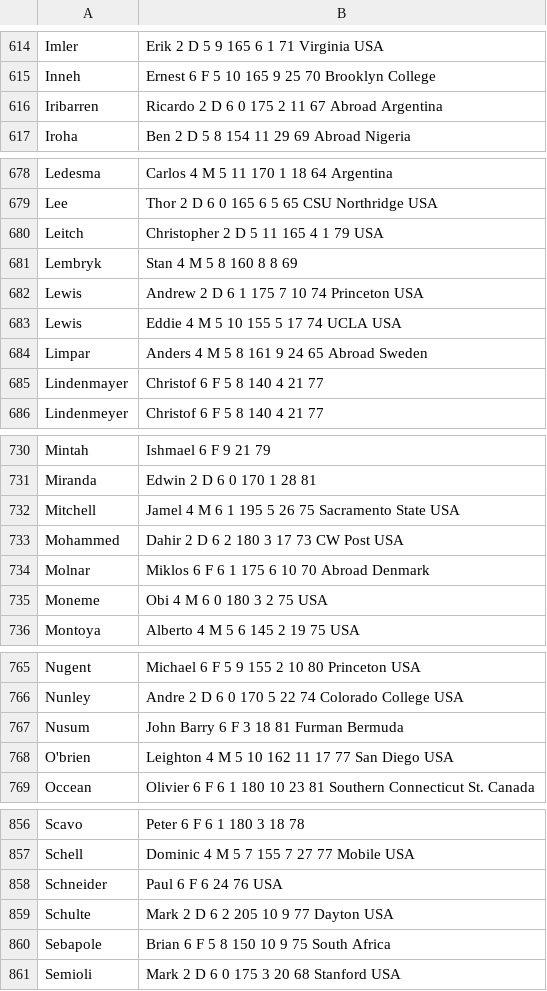
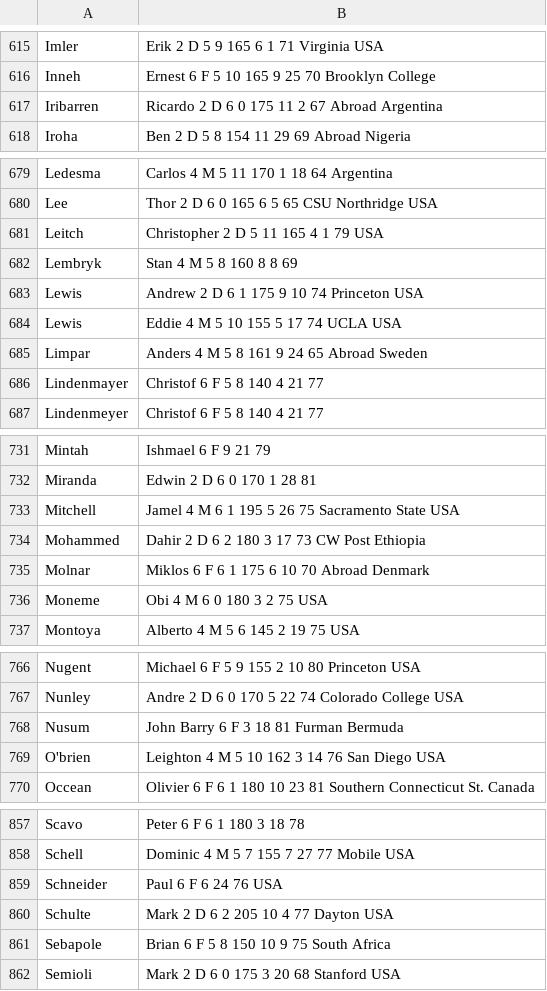
Before and after one commit to SoccerStatsUS/soccerdata, a CSV file: data/people/bios.chris.csv, drawn as a sheet; only a part is shown, gaps mark what is left out; the diff covers the shown part only.

```diff
--- a/data/people/bios.chris.csv
+++ b/data/people/bios.chris.csv
@@ -615,3 +616,3 @@ Imler, Erik	2	D	5	9	165	6	1	71		Virginia	USA
 Inneh, Ernest	6	F	5	10	165	9	25	70		Brooklyn College	
-Iribarren, Ricardo	2	D	6	0	175	2	11	67		Abroad	Argentina
+Iribarren, Ricardo	2	D	6	0	175	11	2	67		Abroad	Argentina
 Iroha, Ben	2	D	5	8	154	11	29	69		Abroad	Nigeria
@@ -681,3 +682,3 @@ Leitch, Christopher	2	D	5	11	165	4	1	79			USA
 Lembryk, Stan	4	M	5	8	160	8	8	69			
-Lewis, Andrew	2	D	6	1	175	7	10	74		Princeton	USA
+Lewis, Andrew	2	D	6	1	175	9	10	74		Princeton	USA
 Lewis, Eddie	4	M	5	10	155	5	17	74		UCLA	USA
@@ -732,3 +733,3 @@ Miranda, Edwin	2	D	6	0	170	1	28	81
 Mitchell, Jamel	4	M	6	1	195	5	26	75		Sacramento State	USA
-Mohammed, Dahir	2	D	6	2	180	3	17	73		CW Post	USA
+Mohammed, Dahir	2	D	6	2	180	3	17	73		CW Post	Ethiopia
 Molnar, Miklos	6	F	6	1	175	6	10	70		Abroad	Denmark
@@ -767,3 +768,3 @@ Nunley, Andre	2	D	6	0	170	5	22	74		Colorado College	USA
 Nusum, John Barry	6	F				3	18	81		Furman	Bermuda
-O'brien, Leighton	4	M	5	10	162	11	17	77		San Diego	USA
+O'brien, Leighton	4	M	5	10	162	3	14	76		San Diego	USA
 Occean, Olivier	6	F	6	1	180	10	23	81		Southern Connecticut St.	Canada
@@ -858,3 +859,3 @@ Schell, Dominic	4	M	5	7	155	7	27	77		Mobile	USA
 Schneider, Paul	6	F				6	24	76			USA
-Schulte, Mark	2	D	6	2	205	10	9	77		Dayton	USA
+Schulte, Mark	2	D	6	2	205	10	4	77		Dayton	USA
 Sebapole, Brian	6	F	5	8	150	10	9	75			South Africa
```
Also changed, not shown: 1 added row and 15 edited cells elsewhere in this file, 16 other files.
